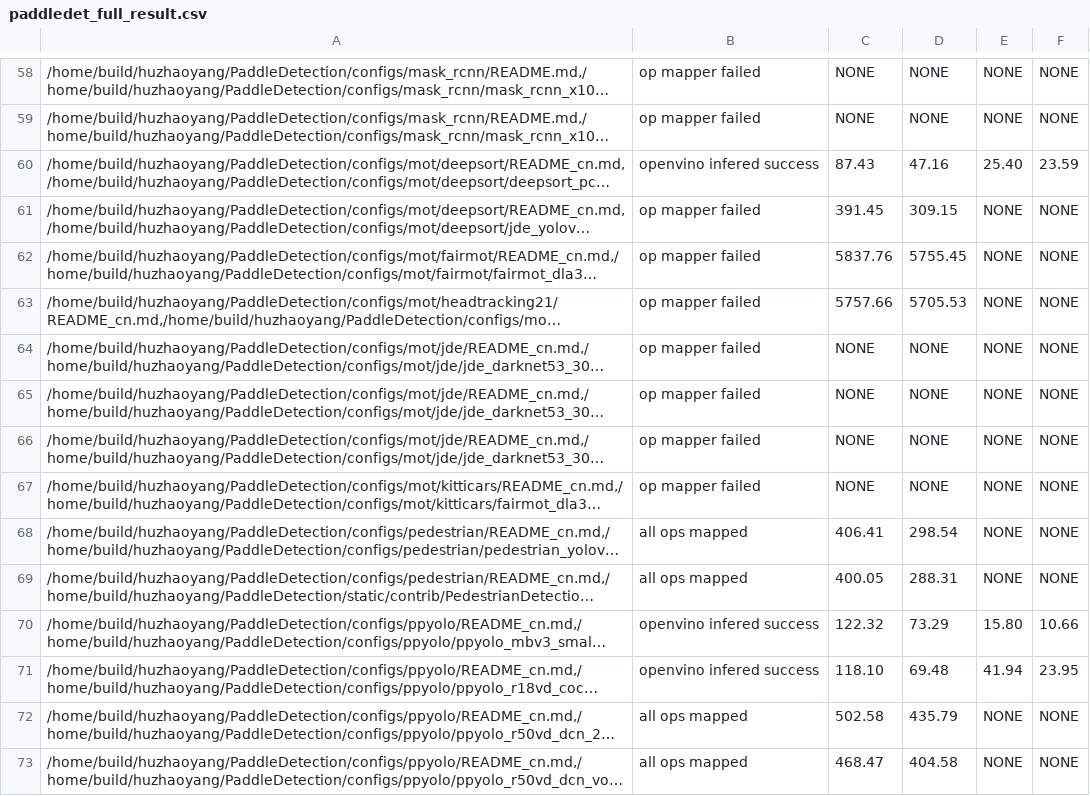
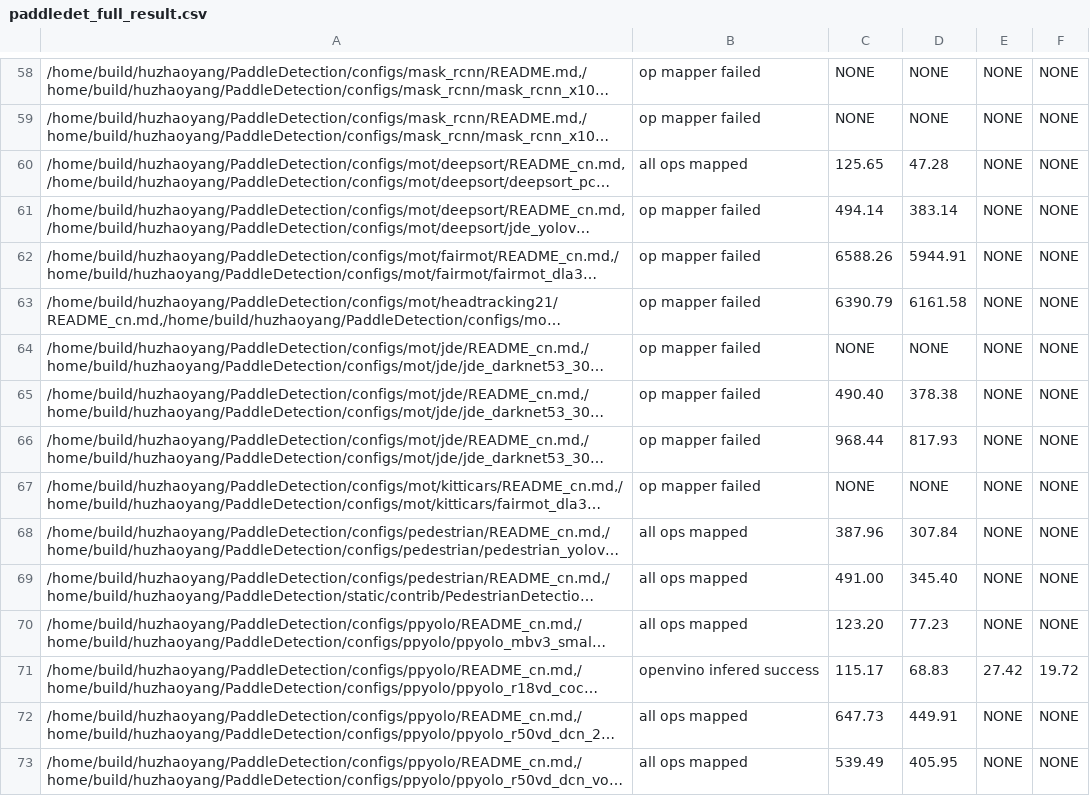
Before and after one commit to meiyang-intel/PaddleOMZAnalyzer, a CSV file: executor/paddledet_full_result.csv, drawn as a sheet; only a part is shown, gaps mark what is left out; long unchanged cells end in …; the diff covers the shown part only; the diff names each change by its address in the sheet, - before the commit and + after, or states it on an @@ line.

```diff
--- a/executor/paddledet_full_result.csv
+++ b/executor/paddledet_full_result.csv
-B60: openvino infered success
+B60: all ops mapped
-C60: 87.43
+C60: 125.65
-D60: 47.16
+D60: 47.28
-E60: 25.40
+E60: NONE
-F60: 23.59
+F60: NONE
-C61: 391.45
+C61: 494.14
-D61: 309.15
+D61: 383.14
-C62: 5837.76
+C62: 6588.26
-D62: 5755.45
+D62: 5944.91
-C63: 5757.66
+C63: 6390.79
-D63: 5705.53
+D63: 6161.58
-C65: NONE
+C65: 490.40
-D65: NONE
+D65: 378.38
-C66: NONE
+C66: 968.44
-D66: NONE
+D66: 817.93
-C68: 406.41
+C68: 387.96
-D68: 298.54
+D68: 307.84
-C69: 400.05
+C69: 491.00
-D69: 288.31
+D69: 345.40
-B70: openvino infered success
+B70: all ops mapped
-C70: 122.32
+C70: 123.20
-D70: 73.29
+D70: 77.23
-E70: 15.80
+E70: NONE
-F70: 10.66
+F70: NONE
-C71: 118.10
+C71: 115.17
-D71: 69.48
+D71: 68.83
-E71: 41.94
+E71: 27.42
-F71: 23.95
+F71: 19.72
-C72: 502.58
+C72: 647.73
-D72: 435.79
+D72: 449.91
-C73: 468.47
+C73: 539.49
-D73: 404.58
+D73: 405.95
```
Also changed, not shown: 112 edited cells elsewhere in this file, analyzer/paddledet_filtered_operators.csv, analyzer/paddledet_full_operators.csv, 3 other files.
